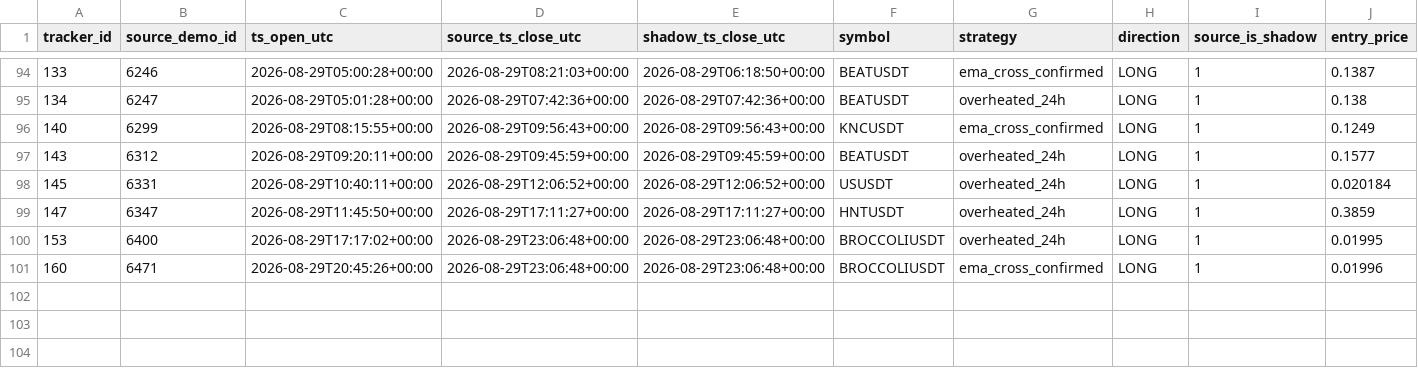
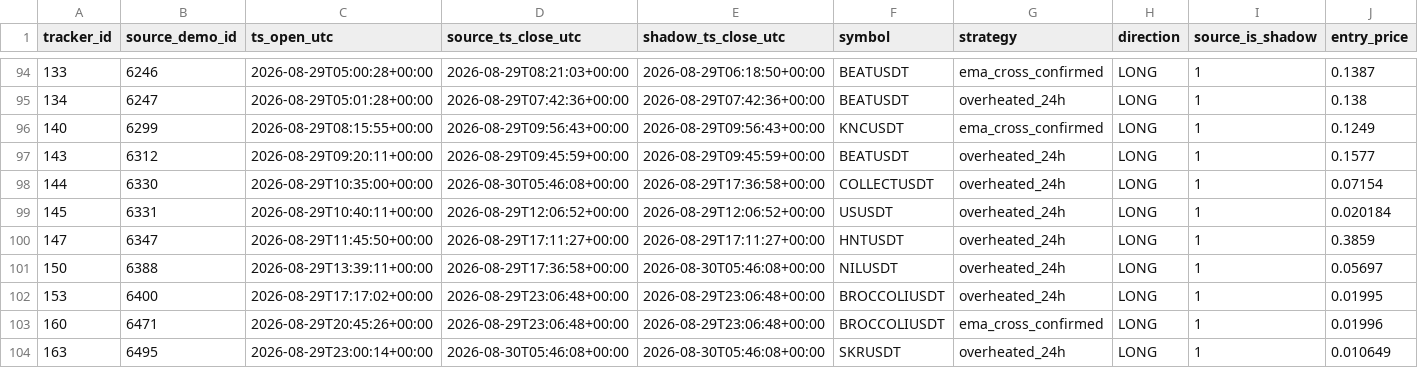
Before and after one commit to mamaligatudorjw-lang/Tv-bot, a CSV file: telegram-webhook-bot/outcome_trailing_shadow/forward_rows.csv, drawn as a sheet; only a part is shown, gaps mark what is left out; rows hold the shown columns only; the diff names each change by its address in the sheet, - before the commit and + after, or states it on an @@ line.

```diff
--- a/telegram-webhook-bot/outcome_trailing_shadow/forward_rows.csv
+++ b/telegram-webhook-bot/outcome_trailing_shadow/forward_rows.csv
+row 98: 144 | 6330 | 2026-08-29T10:35:00+00:00 | 2026-08-30T05:46:08+00:00 | 2026-08-29T17:36:58+00:00 | COLLECTUSDT | overheated_24h | LONG | 1 | 0.07154
+row 101: 150 | 6388 | 2026-08-29T13:39:11+00:00 | 2026-08-29T17:36:58+00:00 | 2026-08-30T05:46:08+00:00 | NILUSDT | overheated_24h | LONG | 1 | 0.05697
+row 104: 163 | 6495 | 2026-08-29T23:00:14+00:00 | 2026-08-30T05:46:08+00:00 | 2026-08-30T05:46:08+00:00 | SKRUSDT | overheated_24h | LONG | 1 | 0.010649
```
Also changed, not shown: telegram-webhook-bot/outcome_trailing_shadow/forward_summary.csv, telegram-webhook-bot/outcome_trailing_shadow/paired_bootstrap.csv, 3 other files.
